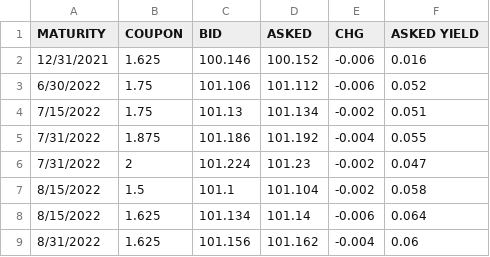
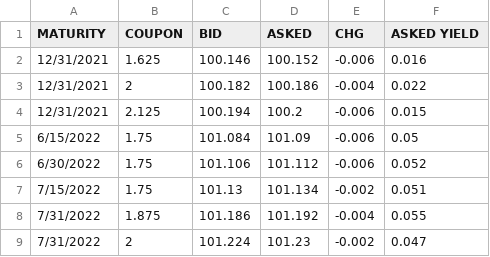
Before and after one commit to OwOnivia/HomeworkFiles, a CSV file: proj1_bonds_a.csv, drawn as a sheet; only a part is shown; the shorter side is filled out with more unchanged rows.

Commit message:
Update proj1_bonds_a.csv

```diff
--- a/proj1_bonds_a.csv
+++ b/proj1_bonds_a.csv
@@ -2,2 +2,5 @@
 12/31/2021,1.625,100.146,100.152,-0.006,0.016
+12/31/2021,2,100.182,100.186,-0.004,0.022
+12/31/2021,2.125,100.194,100.2,-0.006,0.015
+6/15/2022,1.75,101.084,101.09,-0.006,0.05
 6/30/2022,1.75,101.106,101.112,-0.006,0.052
```
